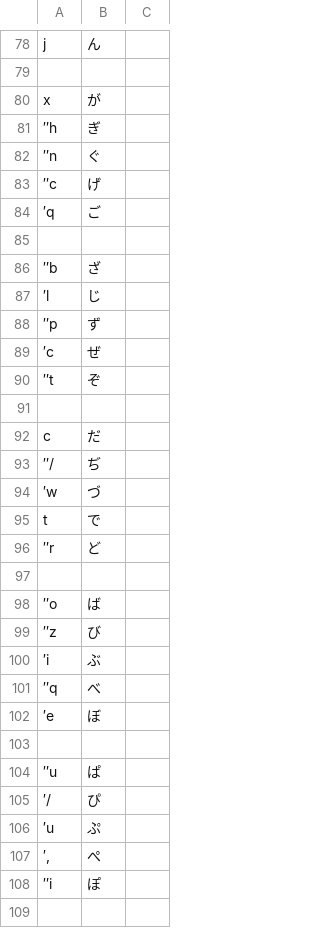
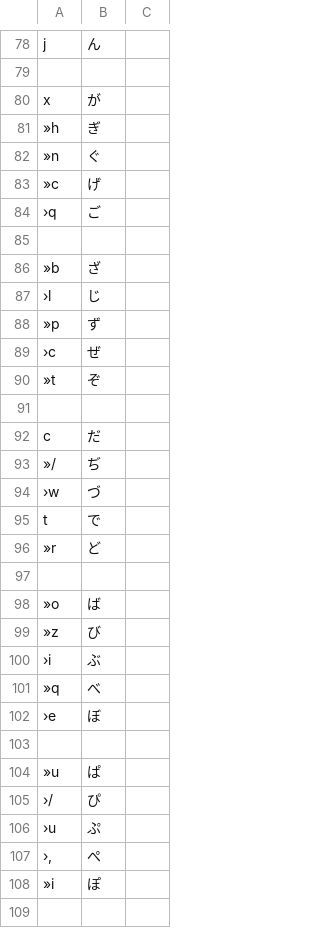
Before and after one commit to ichichou/dotfiles, a TSV file: google_ime/gime_mizunara.tsv, drawn as a sheet; only a part is shown, gaps mark what is left out; the diff covers the shown part only.

```diff
--- a/google_ime/gime_mizunara.tsv
+++ b/google_ime/gime_mizunara.tsv
@@ -101,30 +101,30 @@ j	ん
 x	が
-″h	ぎ
-″n	ぐ
-″c	げ
-′q	ご
+»h	ぎ
+»n	ぐ
+»c	げ
+›q	ご
 
-″b	ざ
-′l	じ
-″p	ず
-′c	ぜ
-″t	ぞ
+»b	ざ
+›l	じ
+»p	ず
+›c	ぜ
+»t	ぞ
 
 c	だ
-″/	ぢ
-′w	づ
+»/	ぢ
+›w	づ
 t	で
-″r	ど
+»r	ど
 
-″o	ば
-″z	び
-′i	ぶ
-″q	べ
-′e	ぼ
+»o	ば
+»z	び
+›i	ぶ
+»q	べ
+›e	ぼ
 
-″u	ぱ
-′/	ぴ
-′u	ぷ
-′,	ぺ
-″i	ぽ
+»u	ぱ
+›/	ぴ
+›u	ぷ
+›,	ぺ
+»i	ぽ
 
```
Also changed, not shown: 3 added rows, 3 removed rows and 41 edited cells elsewhere in this file, google_ime/gime_buna_v2_modded.tsv.
